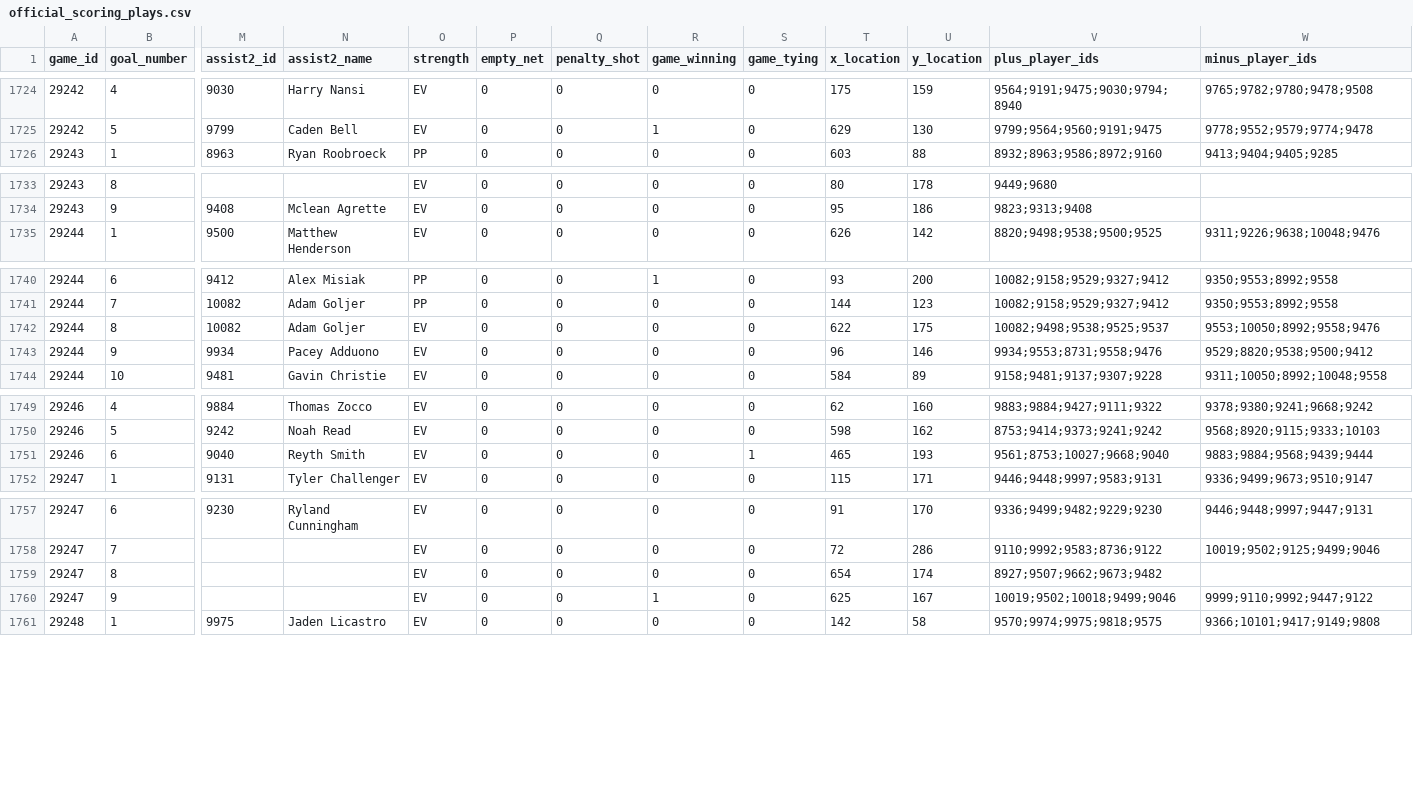
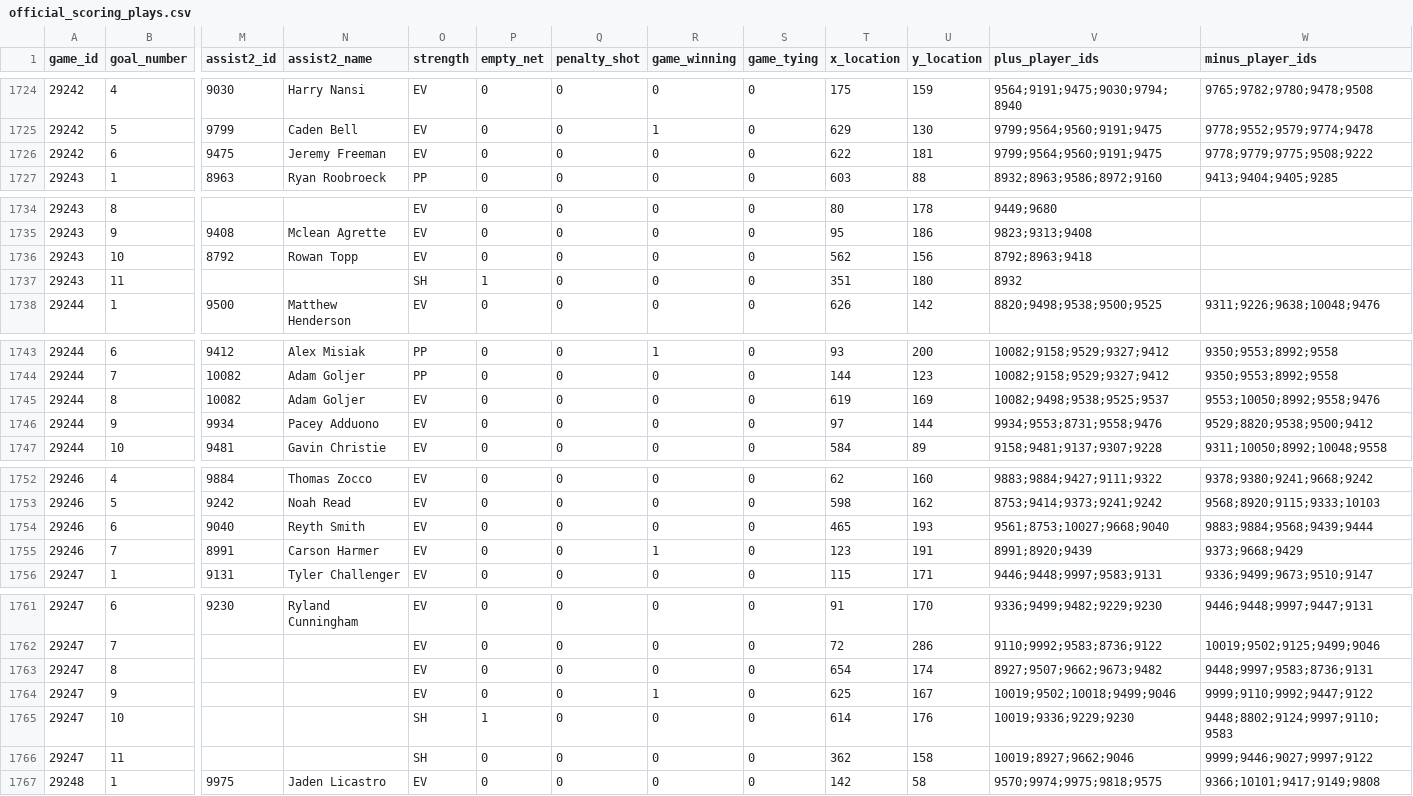
Before and after one commit to NoahCornish/IceIndex, a CSV file: data/games/2026-27/official_scoring_plays.csv, drawn as a sheet; only a part is shown, gaps mark what is left out; addresses are those after the commit; rows hold the shown columns only; the diff names each change by its address in the sheet, - before the commit and + after, or states it on an @@ line.

```diff
--- a/data/games/2026-27/official_scoring_plays.csv
+++ b/data/games/2026-27/official_scoring_plays.csv
+row 1726: 29242 | 6 | 9475 | Jeremy Freeman | EV | 0 | 0 | 0 | 0 | 622 | 181 | 9799;9564;9560;9191;9475 | 9778;9779;9775;9508;9222
+row 1736: 29243 | 10 | 8792 | Rowan Topp | EV | 0 | 0 | 0 | 0 | 562 | 156 | 8792;8963;9418
+row 1737: 29243 | 11 |  |  | SH | 1 | 0 | 0 | 0 | 351 | 180 | 8932
-T1745 (x_location): 622
+T1745 (x_location): 619
-U1745 (y_location): 175
+U1745 (y_location): 169
-T1746 (x_location): 96
+T1746 (x_location): 97
-U1746 (y_location): 146
+U1746 (y_location): 144
-S1754 (game_tying): 1
+S1754 (game_tying): 0
+row 1755: 29246 | 7 | 8991 | Carson Harmer | EV | 0 | 0 | 1 | 0 | 123 | 191 | 8991;8920;9439 | 9373;9668;9429
-W1763 (minus_player_ids): (empty)
+W1763 (minus_player_ids): 9448;9997;9583;8736;9131
+row 1765: 29247 | 10 |  |  | SH | 1 | 0 | 0 | 0 | 614 | 176 | 10019;9336;9229;9230 | 9448;8802;9124;9997;9110;9583
+row 1766: 29247 | 11 |  |  | SH | 0 | 0 | 0 | 0 | 362 | 158 | 10019;8927;9662;9046 | 9999;9446;9027;9997;9122
```
Also changed, not shown: data/games/2026-27/official_penalties.csv, data/games/2026-27/official_three_stars.csv, 38 other files.
